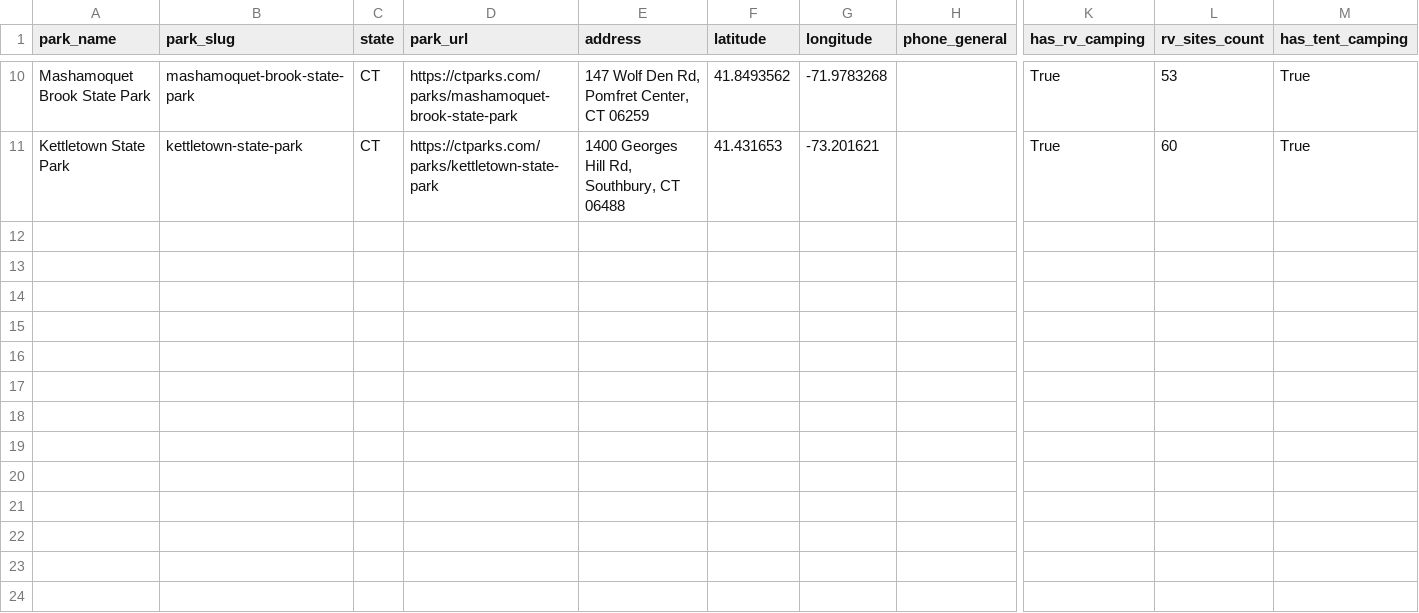
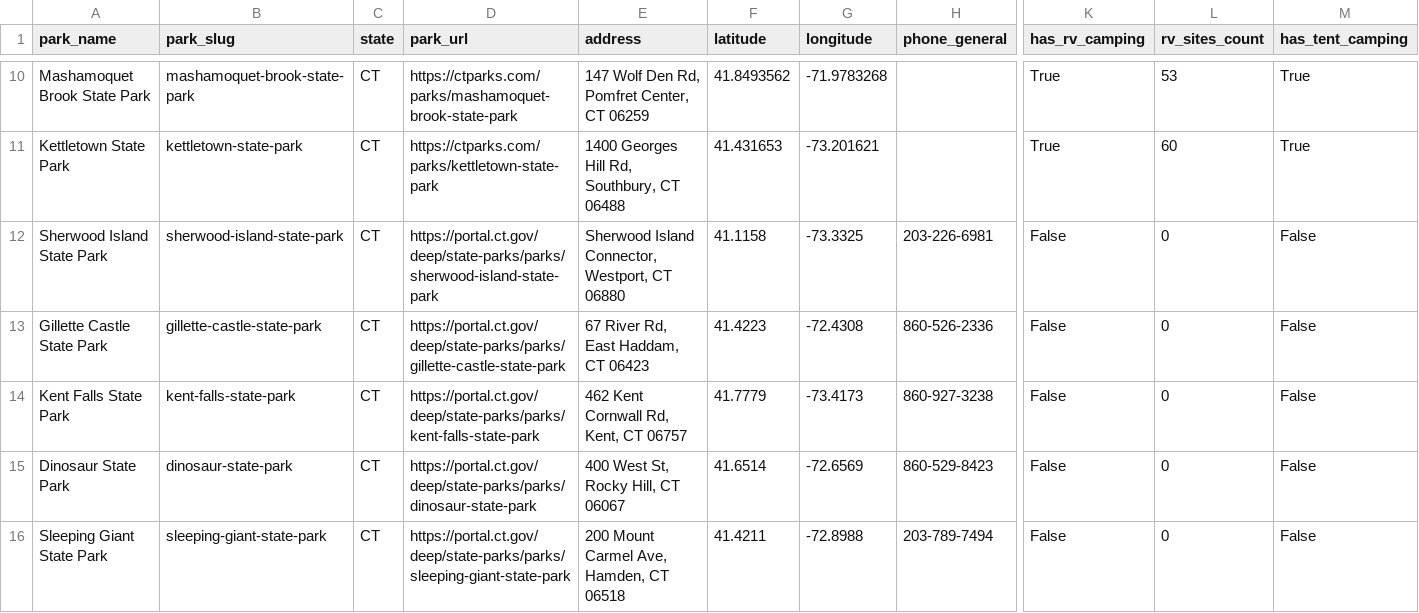
Before and after one commit to hayniec/state-parks-camping, a CSV file: connecticut_state_parks.csv, drawn as a sheet; only a part is shown, gaps mark what is left out; rows hold the shown columns only; the diff names each change by its address in the sheet, - before the commit and + after, or states it on an @@ line.

Commit message:
Integrate 24 non-camping day-use state parks across AL, AK, AZ, AR, CA, CO, and CT, and bump cache version to v26

```diff
--- a/connecticut_state_parks.csv
+++ b/connecticut_state_parks.csv
+row 12: Sherwood Island State Park | sherwood-island-state-park | CT | https://portal.ct.gov/deep/state-parks/parks/sherwood-island-state-park | Sherwood Island Connector, Westport, CT 06880 | 41.1158 | -73.3325 | 203-226-6981 | False | 0 | False
+row 13: Gillette Castle State Park | gillette-castle-state-park | CT | https://portal.ct.gov/deep/state-parks/parks/gillette-castle-state-park | 67 River Rd, East Haddam, CT 06423 | 41.4223 | -72.4308 | 860-526-2336 | False | 0 | False
+row 14: Kent Falls State Park | kent-falls-state-park | CT | https://portal.ct.gov/deep/state-parks/parks/kent-falls-state-park | 462 Kent Cornwall Rd, Kent, CT 06757 | 41.7779 | -73.4173 | 860-927-3238 | False | 0 | False
+row 15: Dinosaur State Park | dinosaur-state-park | CT | https://portal.ct.gov/deep/state-parks/parks/dinosaur-state-park | 400 West St, Rocky Hill, CT 06067 | 41.6514 | -72.6569 | 860-529-8423 | False | 0 | False
+row 16: Sleeping Giant State Park | sleeping-giant-state-park | CT | https://portal.ct.gov/deep/state-parks/parks/sleeping-giant-state-park | 200 Mount Carmel Ave, Hamden, CT 06518 | 41.4211 | -72.8988 | 203-789-7494 | False | 0 | False
```
Also changed, not shown: alaska_state_parks.csv, arizona_state_parks.csv, 9 other files.
